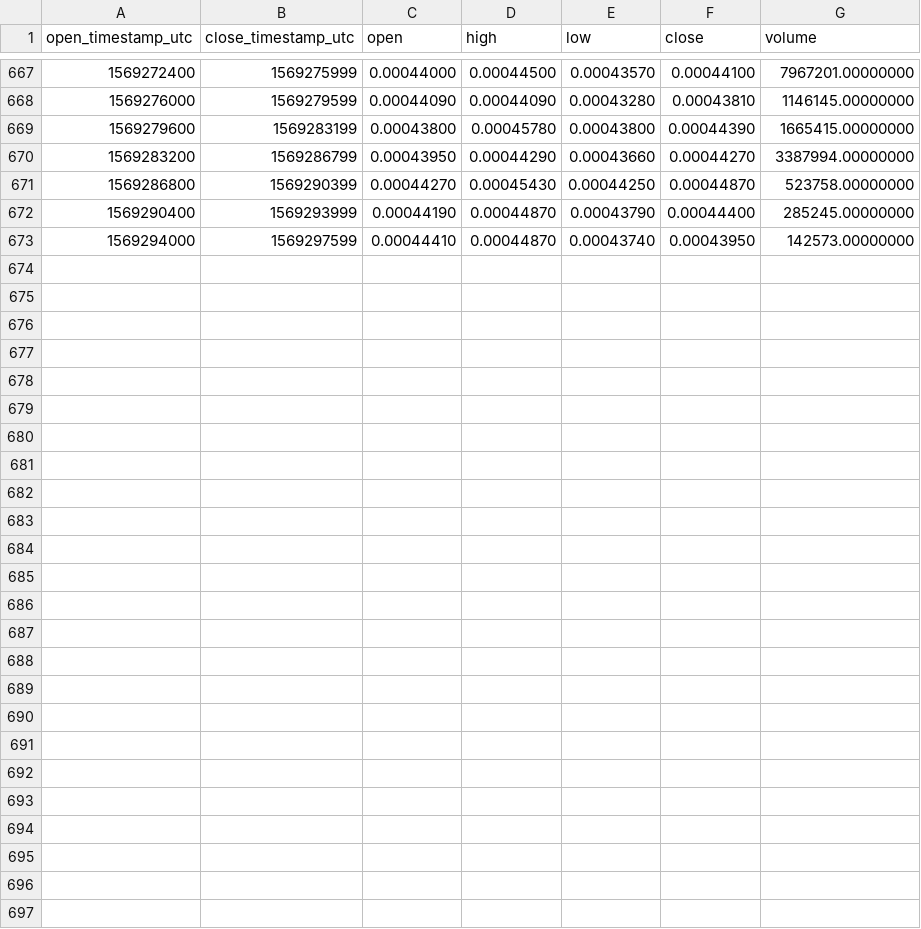
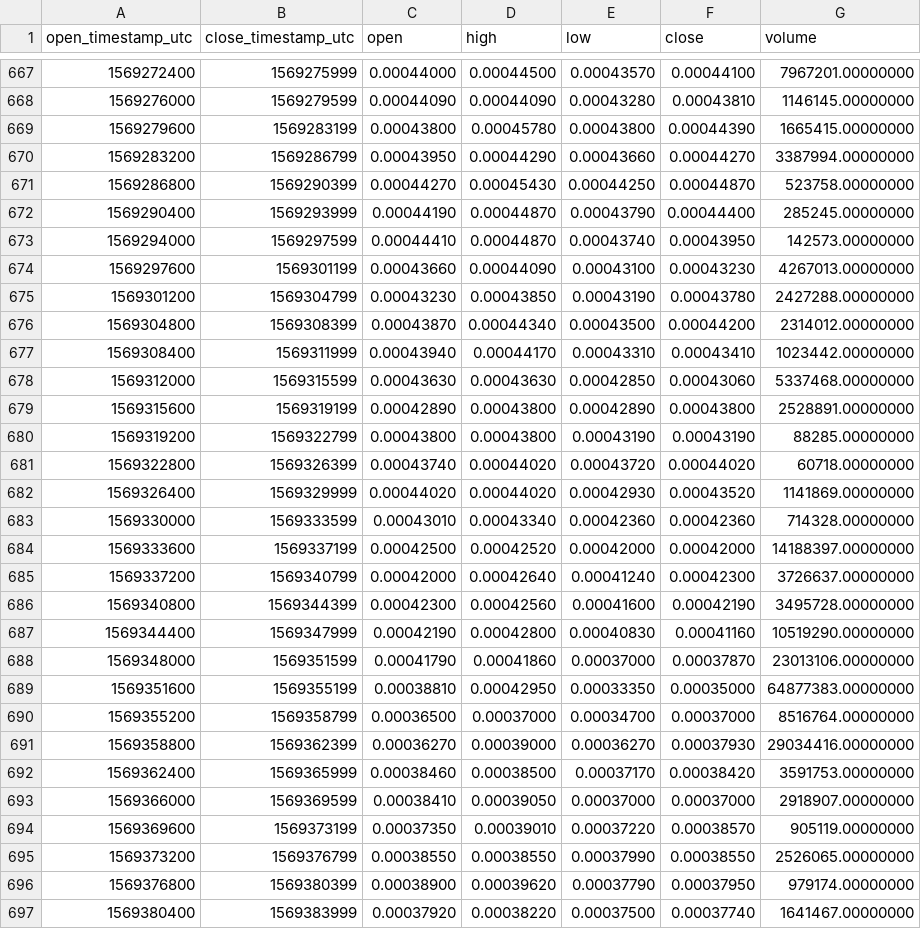
Before and after one commit to cryptobigbro/binance-DENTUSDT, a CSV file: binance-DENTUSDT-1h.csv, drawn as a sheet; only a part is shown, gaps mark what is left out; the diff names each change by its address in the sheet, - before the commit and + after, or states it on an @@ line.

Commit message:
Update OHLCV data.

```diff
--- a/binance-DENTUSDT-1h.csv
+++ b/binance-DENTUSDT-1h.csv
+row 674: 1569297600 | 1569301199 | 0.00043660 | 0.00044090 | 0.00043100 | 0.00043230 | 4267013.00000000
+row 675: 1569301200 | 1569304799 | 0.00043230 | 0.00043850 | 0.00043190 | 0.00043780 | 2427288.00000000
+row 676: 1569304800 | 1569308399 | 0.00043870 | 0.00044340 | 0.00043500 | 0.00044200 | 2314012.00000000
+row 677: 1569308400 | 1569311999 | 0.00043940 | 0.00044170 | 0.00043310 | 0.00043410 | 1023442.00000000
+row 678: 1569312000 | 1569315599 | 0.00043630 | 0.00043630 | 0.00042850 | 0.00043060 | 5337468.00000000
+row 679: 1569315600 | 1569319199 | 0.00042890 | 0.00043800 | 0.00042890 | 0.00043800 | 2528891.00000000
+row 680: 1569319200 | 1569322799 | 0.00043800 | 0.00043800 | 0.00043190 | 0.00043190 | 88285.00000000
+row 681: 1569322800 | 1569326399 | 0.00043740 | 0.00044020 | 0.00043720 | 0.00044020 | 60718.00000000
+row 682: 1569326400 | 1569329999 | 0.00044020 | 0.00044020 | 0.00042930 | 0.00043520 | 1141869.00000000
+row 683: 1569330000 | 1569333599 | 0.00043010 | 0.00043340 | 0.00042360 | 0.00042360 | 714328.00000000
+row 684: 1569333600 | 1569337199 | 0.00042500 | 0.00042520 | 0.00042000 | 0.00042000 | 14188397.00000000
+row 685: 1569337200 | 1569340799 | 0.00042000 | 0.00042640 | 0.00041240 | 0.00042300 | 3726637.00000000
+row 686: 1569340800 | 1569344399 | 0.00042300 | 0.00042560 | 0.00041600 | 0.00042190 | 3495728.00000000
+row 687: 1569344400 | 1569347999 | 0.00042190 | 0.00042800 | 0.00040830 | 0.00041160 | 10519290.00000000
+row 688: 1569348000 | 1569351599 | 0.00041790 | 0.00041860 | 0.00037000 | 0.00037870 | 23013106.00000000
+row 689: 1569351600 | 1569355199 | 0.00038810 | 0.00042950 | 0.00033350 | 0.00035000 | 64877383.00000000
+row 690: 1569355200 | 1569358799 | 0.00036500 | 0.00037000 | 0.00034700 | 0.00037000 | 8516764.00000000
+row 691: 1569358800 | 1569362399 | 0.00036270 | 0.00039000 | 0.00036270 | 0.00037930 | 29034416.00000000
+row 692: 1569362400 | 1569365999 | 0.00038460 | 0.00038500 | 0.00037170 | 0.00038420 | 3591753.00000000
+row 693: 1569366000 | 1569369599 | 0.00038410 | 0.00039050 | 0.00037000 | 0.00037000 | 2918907.00000000
+row 694: 1569369600 | 1569373199 | 0.00037350 | 0.00039010 | 0.00037220 | 0.00038570 | 905119.00000000
+row 695: 1569373200 | 1569376799 | 0.00038550 | 0.00038550 | 0.00037990 | 0.00038550 | 2526065.00000000
+row 696: 1569376800 | 1569380399 | 0.00038900 | 0.00039620 | 0.00037790 | 0.00037950 | 979174.00000000
+row 697: 1569380400 | 1569383999 | 0.00037920 | 0.00038220 | 0.00037500 | 0.00037740 | 1641467.00000000
```
Also changed, not shown: binance-DENTUSDT-1d.csv, 1 other file.
